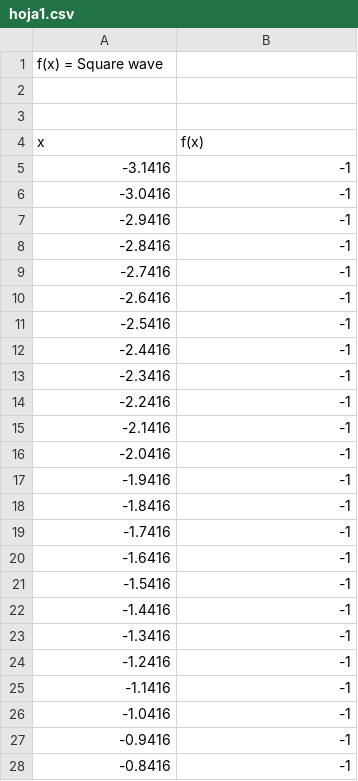
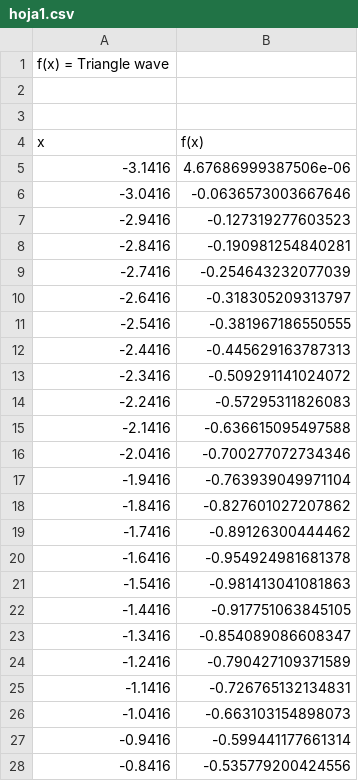
Before and after one commit to TakedaTakeishi/palelizacion-fourier, a CSV file: 1_Secuencial/hoja1.csv, drawn as a sheet; only a part is shown; the diff covers the shown part only.

```diff
--- a/1_Secuencial/hoja1.csv
+++ b/1_Secuencial/hoja1.csv
@@ -1,2 +1,2 @@
-"f(x) = Square wave"
+"f(x) = Triangle wave"
 
@@ -4,25 +4,25 @@
 x,f(x)
--3.1416,-1
--3.0416,-1
--2.9416,-1
--2.8416,-1
--2.7416,-1
--2.6416,-1
--2.5416,-1
--2.4416,-1
--2.3416,-1
--2.2416,-1
--2.1416,-1
--2.0416,-1
--1.9416,-1
--1.8416,-1
--1.7416,-1
--1.6416,-1
--1.5416,-1
--1.4416,-1
--1.3416,-1
--1.2416,-1
--1.1416,-1
--1.0416,-1
--0.9416,-1
--0.8416,-1
+-3.1416,4.67686999387506e-06
+-3.0416,-0.0636573003667646
+-2.9416,-0.127319277603523
+-2.8416,-0.190981254840281
+-2.7416,-0.254643232077039
+-2.6416,-0.318305209313797
+-2.5416,-0.381967186550555
+-2.4416,-0.445629163787313
+-2.3416,-0.509291141024072
+-2.2416,-0.57295311826083
+-2.1416,-0.636615095497588
+-2.0416,-0.700277072734346
+-1.9416,-0.763939049971104
+-1.8416,-0.827601027207862
+-1.7416,-0.89126300444462
+-1.6416,-0.954924981681378
+-1.5416,-0.981413041081863
+-1.4416,-0.917751063845105
+-1.3416,-0.854089086608347
+-1.2416,-0.790427109371589
+-1.1416,-0.726765132134831
+-1.0416,-0.663103154898073
+-0.9416,-0.599441177661314
+-0.8416,-0.535779200424556
```
Also changed, not shown: 40 edited cells elsewhere in this file, 3_Procesos/hoja1.csv, 4_Hilos/hoja1.csv, 10 other files.
